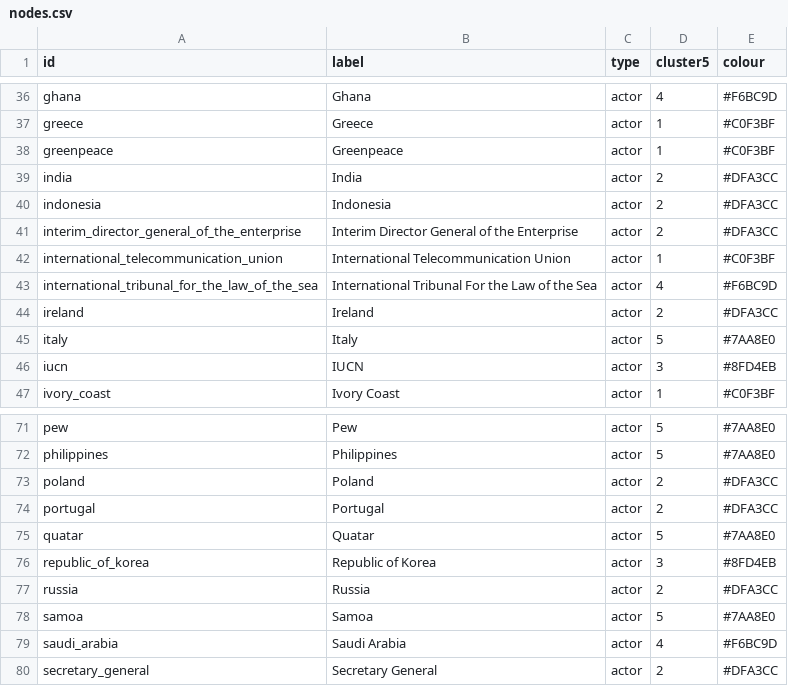
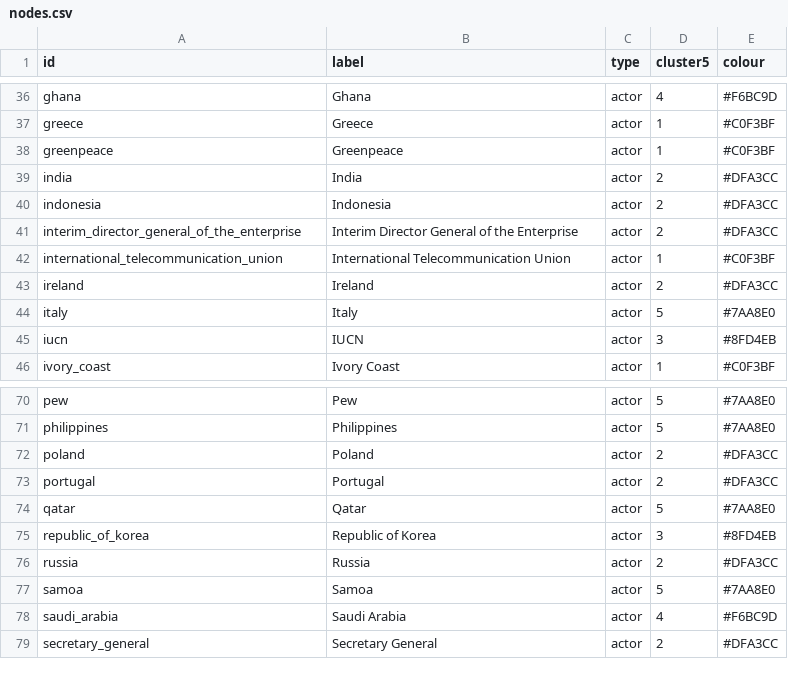
Before and after one commit to ehildeb/futures_interactive, a CSV file: data/gephi/nodes.csv, drawn as a sheet; only a part is shown, gaps mark what is left out.

```diff
--- a/data/gephi/nodes.csv
+++ b/data/gephi/nodes.csv
@@ -42,3 +42,2 @@ interim_director_general_of_the_enterprise,Interim Director General of the Enter
 international_telecommunication_union,International Telecommunication Union,actor,1,#C0F3BF
-international_tribunal_for_the_law_of_the_sea,International Tribunal For the Law of the Sea,actor,4,#F6BC9D
 ireland,Ireland,actor,2,#DFA3CC
@@ -74,3 +73,3 @@ poland,Poland,actor,2,#DFA3CC
 portugal,Portugal,actor,2,#DFA3CC
-quatar,Quatar,actor,5,#7AA8E0
+qatar,Qatar,actor,5,#7AA8E0
 republic_of_korea,Republic of Korea,actor,3,#8FD4EB
```
Also changed, not shown: data/gephi/edges.csv, 4 other files.
